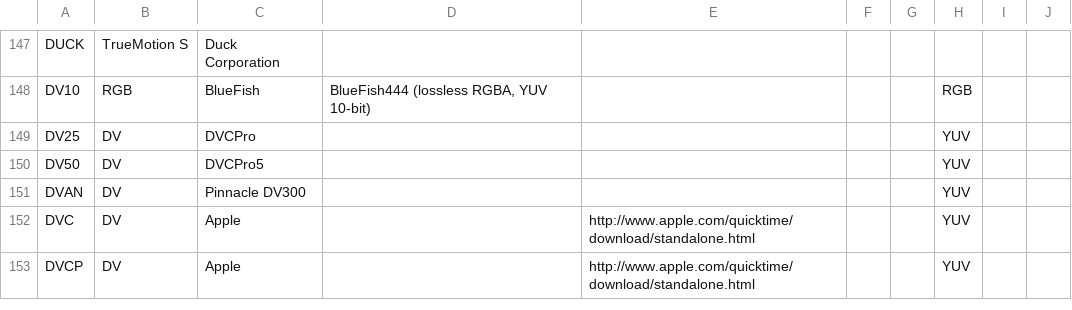
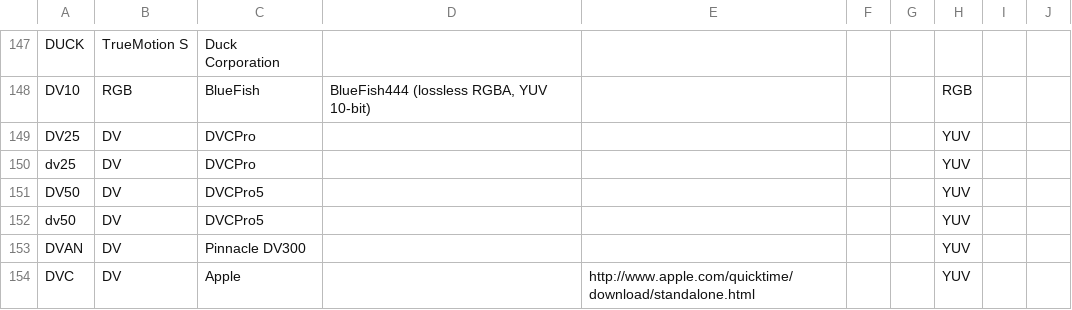
Before and after one commit to mediatest/mediatestLib, a CSV file: Source/Ressource/Text/DataBase/CodecID_Video_Riff.csv, drawn as a sheet; only a part is shown, gaps mark what is left out; the shorter side is filled out with more unchanged rows.

```diff
--- a/Source/Ressource/Text/DataBase/CodecID_Video_Riff.csv
+++ b/Source/Ressource/Text/DataBase/CodecID_Video_Riff.csv
@@ -149,3 +149,5 @@ DV10;RGB;BlueFish;BlueFish444 (lossless RGBA, YUV 10-bit);;;;RGB
 DV25;DV;DVCPro;;;;;YUV
+dv25;DV;DVCPro;;;;;YUV
 DV50;DV;DVCPro5;;;;;YUV
+dv50;DV;DVCPro5;;;;;YUV
 DVAN;DV;Pinnacle DV300;;;;;YUV
```
Also changed, not shown: 4 other files.
